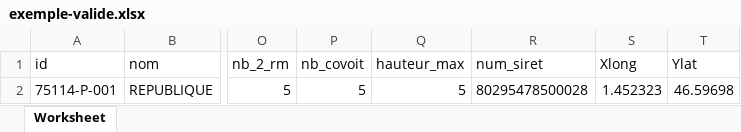
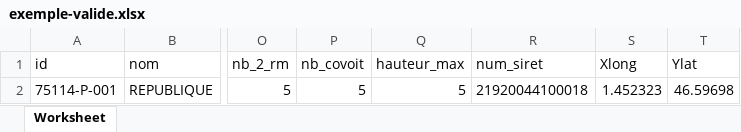
Before and after one commit to etalab/schema-stationnement, an Excel workbook: exemple-valide.xlsx, sheet Worksheet, drawn as a sheet; only a part is shown, gaps mark what is left out; values as stored, in another font and other column widths than the file's, no borders; charts and pictures not drawn; the diff names each change by its address in the sheet, - before the commit and + after, or states it on an @@ line.

Commit message:
Version 0.1.2 : correction d'un numéro de SIRET (#5)
* Mise à jour dépendances

* Correction numéro de SIRET

* Passage en version 0.1.2

```diff
--- a/exemple-valide.xlsx (sheet Worksheet)
+++ b/exemple-valide.xlsx (sheet Worksheet)
-R2 (num_siret): 80295478500028
+R2 (num_siret): 21920044100018
```
Also changed, not shown: 5 other files.
